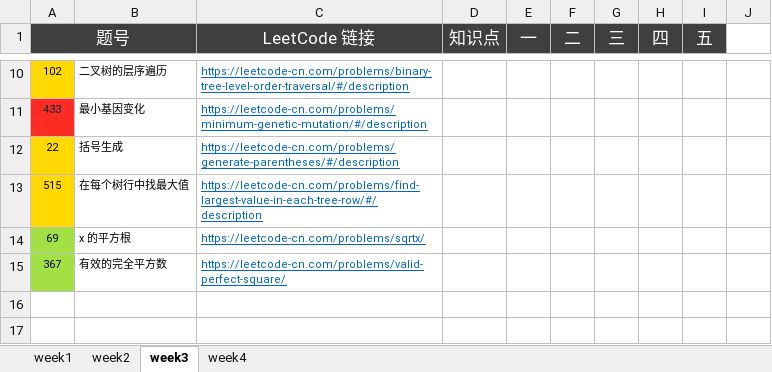
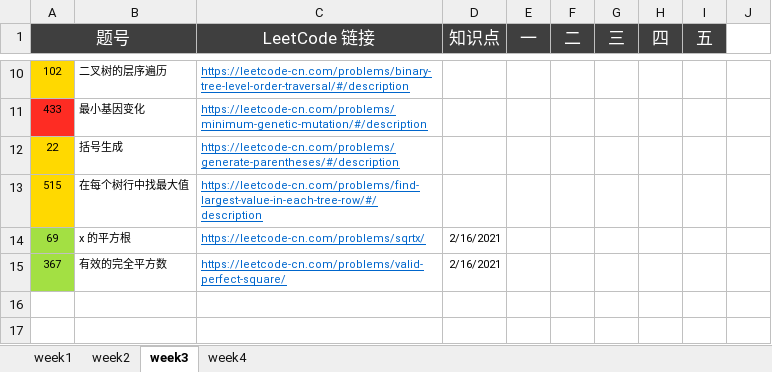
Before and after one commit to hyzhangit/isummary, an Excel workbook: Algorithm/五毒神掌_hyzhangit.xlsx, sheet week3, drawn as a sheet; only a part is shown, gaps mark what is left out; values as stored, in another font and other column widths than the file's, no borders; the diff names each change by its address in the sheet, - before the commit and + after, or states it on an @@ line.

```diff
--- a/Algorithm/五毒神掌_hyzhangit.xlsx (sheet week3)
+++ b/Algorithm/五毒神掌_hyzhangit.xlsx (sheet week3)
-D14:D15 (知识点): (empty)
+D14:D15 (知识点): 2/16/2021
```
Also changed, not shown: sheet week4, 12 other files.
